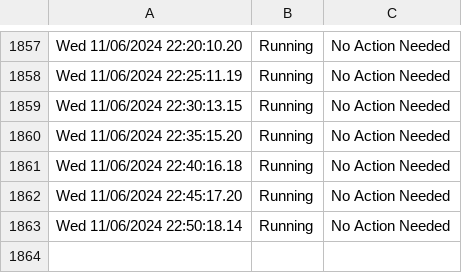
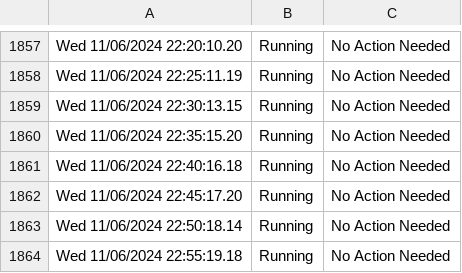
Before and after one commit to HoganV/StatusPage, a CSV file: PlexLog.csv, drawn as a sheet; only a part is shown, gaps mark what is left out.

Commit message:
Update PlexLog.csv with new log entries

```diff
--- a/PlexLog.csv
+++ b/PlexLog.csv
@@ -1863 +1863,2 @@ Wed 11/06/2024 22:45:17.20,Running,No Action Needed
 Wed 11/06/2024 22:50:18.14,Running,No Action Needed
+Wed 11/06/2024 22:55:19.18,Running,No Action Needed
```
